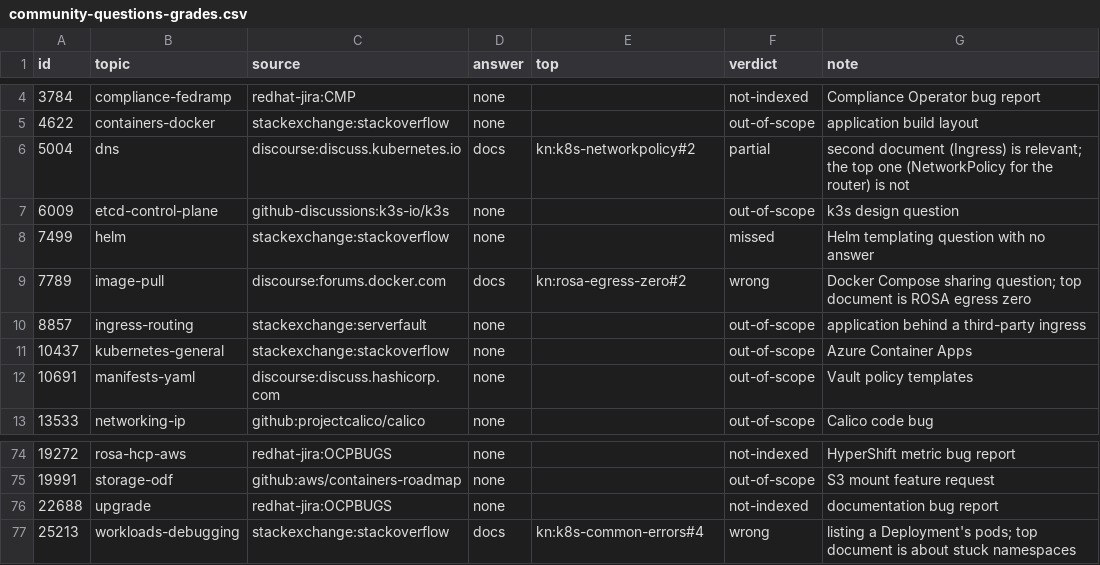
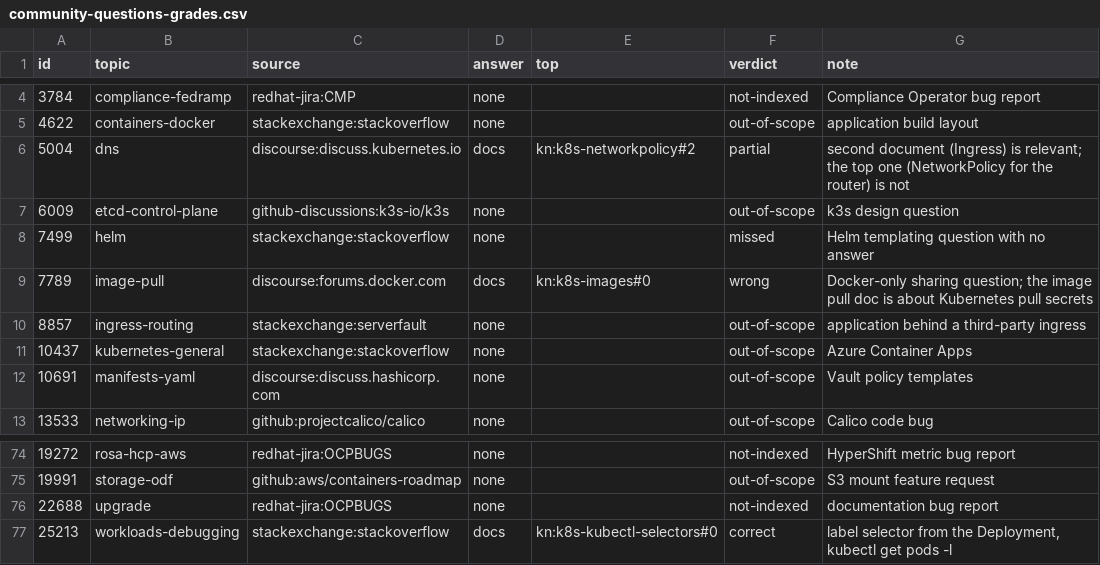
Before and after one commit to aashishmahajan/kube-noob, a CSV file: docs/evals/community-questions-grades.csv, drawn as a sheet; only a part is shown, gaps mark what is left out; the diff covers the shown part only.

```diff
--- a/docs/evals/community-questions-grades.csv
+++ b/docs/evals/community-questions-grades.csv
@@ -8,3 +8,3 @@ id,topic,source,answer,top,verdict,note
 7499,helm,stackexchange:stackoverflow,none,,missed,Helm templating question with no answer
-7789,image-pull,discourse:forums.docker.com,docs,kn:rosa-egress-zero#2,wrong,Docker Compose sharing question; top document is ROSA egress zero
+7789,image-pull,discourse:forums.docker.com,docs,kn:k8s-images#0,wrong,Docker-only sharing question; the image pull doc is about Kubernetes pull secrets
 8857,ingress-routing,stackexchange:serverfault,none,,out-of-scope,application behind a third-party ingress
@@ -76,2 +76,2 @@ id,topic,source,answer,top,verdict,note
 22688,upgrade,redhat-jira:OCPBUGS,none,,not-indexed,documentation bug report
-25213,workloads-debugging,stackexchange:stackoverflow,docs,kn:k8s-common-errors#4,wrong,listing a Deployment's pods; top document is about stuck namespaces
+25213,workloads-debugging,stackexchange:stackoverflow,docs,kn:k8s-kubectl-selectors#0,correct,"label selector from the Deployment, kubectl get pods -l"
```
Also changed, not shown: 21 edited cells elsewhere in this file, 30 other files.
